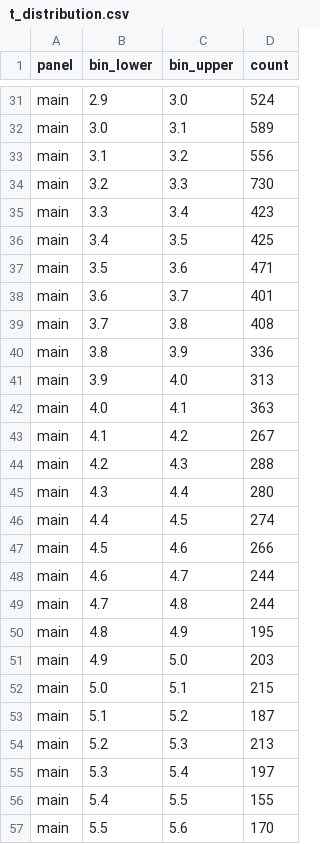
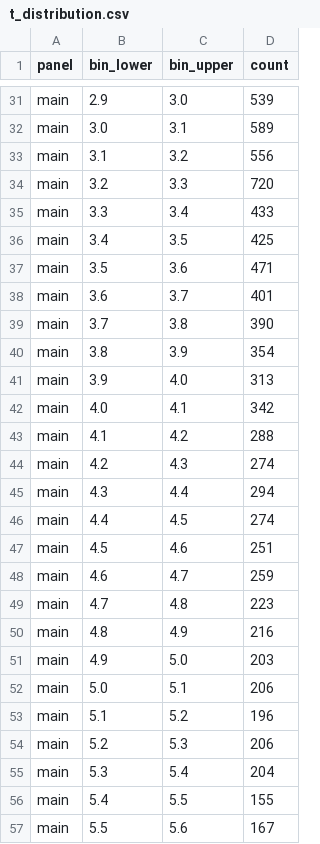
Before and after one commit to tjhavranek/meta-analysis.cz, a CSV file: data/v1/t_distribution.csv, drawn as a sheet; only a part is shown, gaps mark what is left out; the diff covers the shown part only; the diff names each change by its address in the sheet, - before the commit and + after, or states it on an @@ line.

```diff
--- a/data/v1/t_distribution.csv
+++ b/data/v1/t_distribution.csv
-D31 (count): 524
+D31 (count): 539
-D34 (count): 730
+D34 (count): 720
-D35 (count): 423
+D35 (count): 433
-D39 (count): 408
+D39 (count): 390
-D40 (count): 336
+D40 (count): 354
-D42 (count): 363
+D42 (count): 342
-D43 (count): 267
+D43 (count): 288
-D44 (count): 288
+D44 (count): 274
-D45 (count): 280
+D45 (count): 294
-D47 (count): 266
+D47 (count): 251
-D48 (count): 244
+D48 (count): 259
-D49 (count): 244
+D49 (count): 223
-D50 (count): 195
+D50 (count): 216
-D52 (count): 215
+D52 (count): 206
-D53 (count): 187
+D53 (count): 196
-D54 (count): 213
+D54 (count): 206
-D55 (count): 197
+D55 (count): 204
-D57 (count): 170
+D57 (count): 167
```
Also changed, not shown: 25 edited cells elsewhere in this file, estimates.csv, 14 other files.
